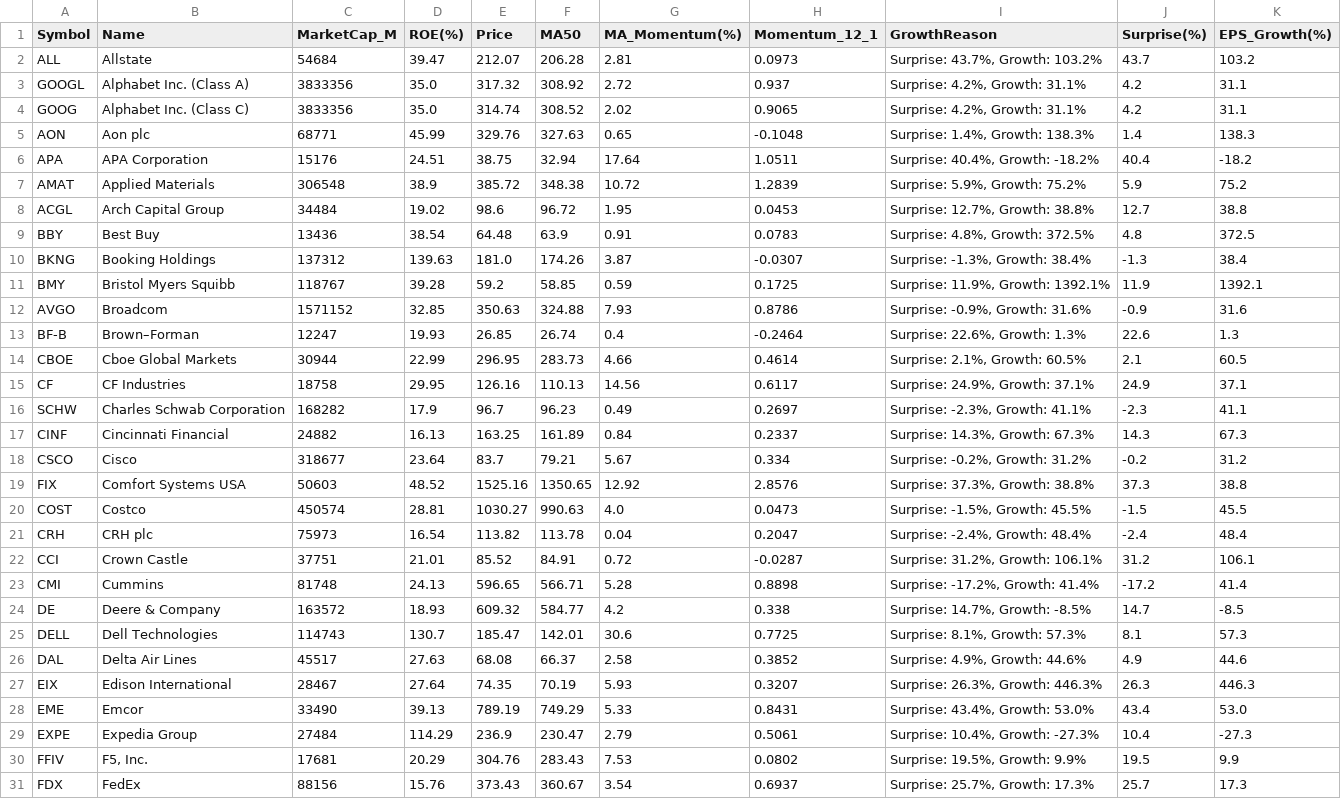
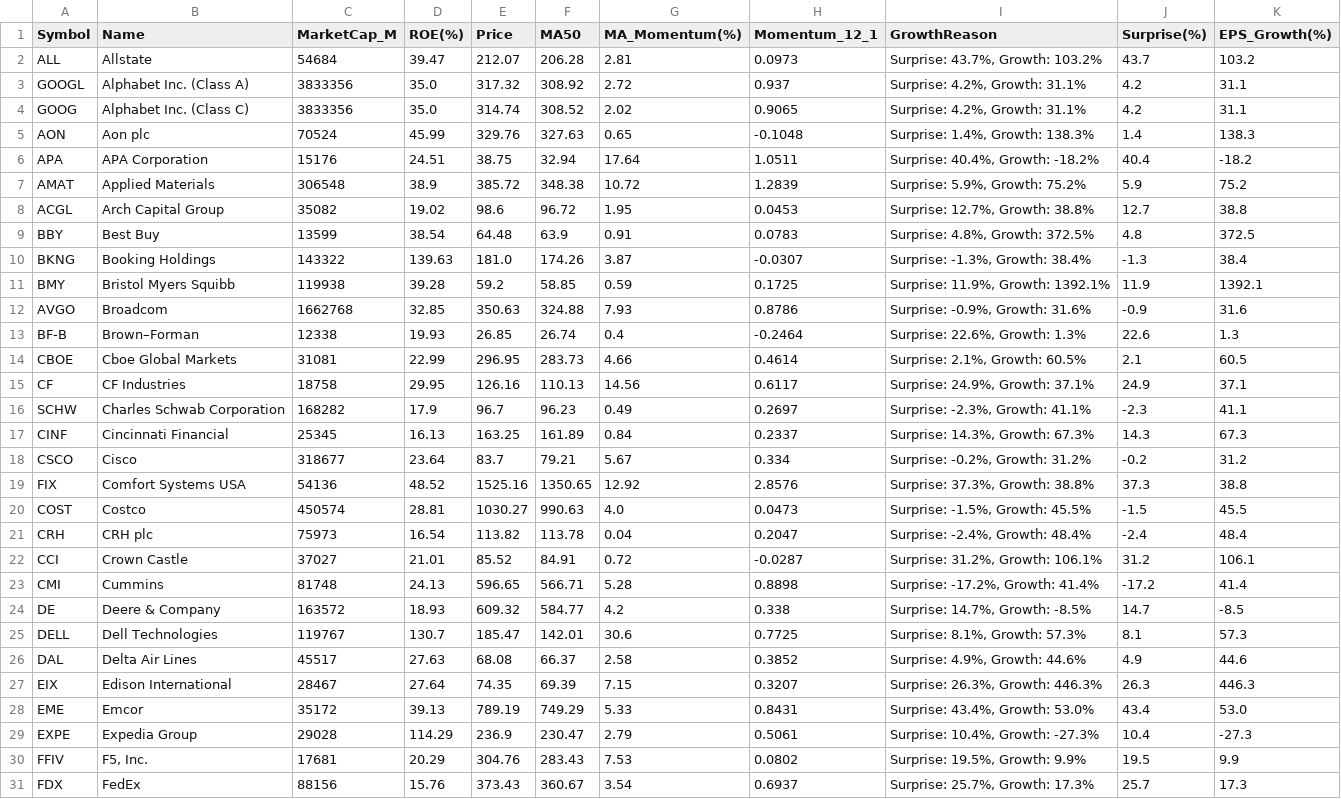
Before and after one commit to abraxass0511-lab/Alpha-Investment-Agent, a CSV file: output_reports/daily_scan_latest.csv, drawn as a sheet; only a part is shown; the diff covers the shown part only.

Commit message:
📊 scan 2026-04-09

```diff
--- a/output_reports/daily_scan_latest.csv
+++ b/output_reports/daily_scan_latest.csv
@@ -4,27 +4,27 @@ GOOGL,Alphabet Inc. (Class A),3833356,35.0,317.32,308.92,2.72,0.937,"Surprise: 4
 GOOG,Alphabet Inc. (Class C),3833356,35.0,314.74,308.52,2.02,0.9065,"Surprise: 4.2%, Growth: 31.1%",4.2,31.1
-AON,Aon plc,68771,45.99,329.76,327.63,0.65,-0.1048,"Surprise: 1.4%, Growth: 138.3%",1.4,138.3
+AON,Aon plc,70524,45.99,329.76,327.63,0.65,-0.1048,"Surprise: 1.4%, Growth: 138.3%",1.4,138.3
 APA,APA Corporation,15176,24.51,38.75,32.94,17.64,1.0511,"Surprise: 40.4%, Growth: -18.2%",40.4,-18.2
 AMAT,Applied Materials,306548,38.9,385.72,348.38,10.72,1.2839,"Surprise: 5.9%, Growth: 75.2%",5.9,75.2
-ACGL,Arch Capital Group,34484,19.02,98.6,96.72,1.95,0.0453,"Surprise: 12.7%, Growth: 38.8%",12.7,38.8
-BBY,Best Buy,13436,38.54,64.48,63.9,0.91,0.0783,"Surprise: 4.8%, Growth: 372.5%",4.8,372.5
-BKNG,Booking Holdings,137312,139.63,181.0,174.26,3.87,-0.0307,"Surprise: -1.3%, Growth: 38.4%",-1.3,38.4
-BMY,Bristol Myers Squibb,118767,39.28,59.2,58.85,0.59,0.1725,"Surprise: 11.9%, Growth: 1392.1%",11.9,1392.1
-AVGO,Broadcom,1571152,32.85,350.63,324.88,7.93,0.8786,"Surprise: -0.9%, Growth: 31.6%",-0.9,31.6
-BF-B,Brown–Forman,12247,19.93,26.85,26.74,0.4,-0.2464,"Surprise: 22.6%, Growth: 1.3%",22.6,1.3
-CBOE,Cboe Global Markets,30944,22.99,296.95,283.73,4.66,0.4614,"Surprise: 2.1%, Growth: 60.5%",2.1,60.5
+ACGL,Arch Capital Group,35082,19.02,98.6,96.72,1.95,0.0453,"Surprise: 12.7%, Growth: 38.8%",12.7,38.8
+BBY,Best Buy,13599,38.54,64.48,63.9,0.91,0.0783,"Surprise: 4.8%, Growth: 372.5%",4.8,372.5
+BKNG,Booking Holdings,143322,139.63,181.0,174.26,3.87,-0.0307,"Surprise: -1.3%, Growth: 38.4%",-1.3,38.4
+BMY,Bristol Myers Squibb,119938,39.28,59.2,58.85,0.59,0.1725,"Surprise: 11.9%, Growth: 1392.1%",11.9,1392.1
+AVGO,Broadcom,1662768,32.85,350.63,324.88,7.93,0.8786,"Surprise: -0.9%, Growth: 31.6%",-0.9,31.6
+BF-B,Brown–Forman,12338,19.93,26.85,26.74,0.4,-0.2464,"Surprise: 22.6%, Growth: 1.3%",22.6,1.3
+CBOE,Cboe Global Markets,31081,22.99,296.95,283.73,4.66,0.4614,"Surprise: 2.1%, Growth: 60.5%",2.1,60.5
 CF,CF Industries,18758,29.95,126.16,110.13,14.56,0.6117,"Surprise: 24.9%, Growth: 37.1%",24.9,37.1
 SCHW,Charles Schwab Corporation,168282,17.9,96.7,96.23,0.49,0.2697,"Surprise: -2.3%, Growth: 41.1%",-2.3,41.1
-CINF,Cincinnati Financial,24882,16.13,163.25,161.89,0.84,0.2337,"Surprise: 14.3%, Growth: 67.3%",14.3,67.3
+CINF,Cincinnati Financial,25345,16.13,163.25,161.89,0.84,0.2337,"Surprise: 14.3%, Growth: 67.3%",14.3,67.3
 CSCO,Cisco,318677,23.64,83.7,79.21,5.67,0.334,"Surprise: -0.2%, Growth: 31.2%",-0.2,31.2
-FIX,Comfort Systems USA,50603,48.52,1525.16,1350.65,12.92,2.8576,"Surprise: 37.3%, Growth: 38.8%",37.3,38.8
+FIX,Comfort Systems USA,54136,48.52,1525.16,1350.65,12.92,2.8576,"Surprise: 37.3%, Growth: 38.8%",37.3,38.8
 COST,Costco,450574,28.81,1030.27,990.63,4.0,0.0473,"Surprise: -1.5%, Growth: 45.5%",-1.5,45.5
 CRH,CRH plc,75973,16.54,113.82,113.78,0.04,0.2047,"Surprise: -2.4%, Growth: 48.4%",-2.4,48.4
-CCI,Crown Castle,37751,21.01,85.52,84.91,0.72,-0.0287,"Surprise: 31.2%, Growth: 106.1%",31.2,106.1
+CCI,Crown Castle,37027,21.01,85.52,84.91,0.72,-0.0287,"Surprise: 31.2%, Growth: 106.1%",31.2,106.1
 CMI,Cummins,81748,24.13,596.65,566.71,5.28,0.8898,"Surprise: -17.2%, Growth: 41.4%",-17.2,41.4
 DE,Deere & Company,163572,18.93,609.32,584.77,4.2,0.338,"Surprise: 14.7%, Growth: -8.5%",14.7,-8.5
-DELL,Dell Technologies,114743,130.7,185.47,142.01,30.6,0.7725,"Surprise: 8.1%, Growth: 57.3%",8.1,57.3
+DELL,Dell Technologies,119767,130.7,185.47,142.01,30.6,0.7725,"Surprise: 8.1%, Growth: 57.3%",8.1,57.3
 DAL,Delta Air Lines,45517,27.63,68.08,66.37,2.58,0.3852,"Surprise: 4.9%, Growth: 44.6%",4.9,44.6
-EIX,Edison International,28467,27.64,74.35,70.19,5.93,0.3207,"Surprise: 26.3%, Growth: 446.3%",26.3,446.3
-EME,Emcor,33490,39.13,789.19,749.29,5.33,0.8431,"Surprise: 43.4%, Growth: 53.0%",43.4,53.0
-EXPE,Expedia Group,27484,114.29,236.9,230.47,2.79,0.5061,"Surprise: 10.4%, Growth: -27.3%",10.4,-27.3
+EIX,Edison International,28467,27.64,74.35,69.39,7.15,0.3207,"Surprise: 26.3%, Growth: 446.3%",26.3,446.3
+EME,Emcor,35172,39.13,789.19,749.29,5.33,0.8431,"Surprise: 43.4%, Growth: 53.0%",43.4,53.0
+EXPE,Expedia Group,29028,114.29,236.9,230.47,2.79,0.5061,"Surprise: 10.4%, Growth: -27.3%",10.4,-27.3
 FFIV,"F5, Inc.",17681,20.29,304.76,283.43,7.53,0.0802,"Surprise: 19.5%, Growth: 9.9%",19.5,9.9
```
Also changed, not shown: 25 edited cells elsewhere in this file, output_reports/final_picks_latest.csv, output_reports/sentiment_all_latest.csv, 5 other files.
